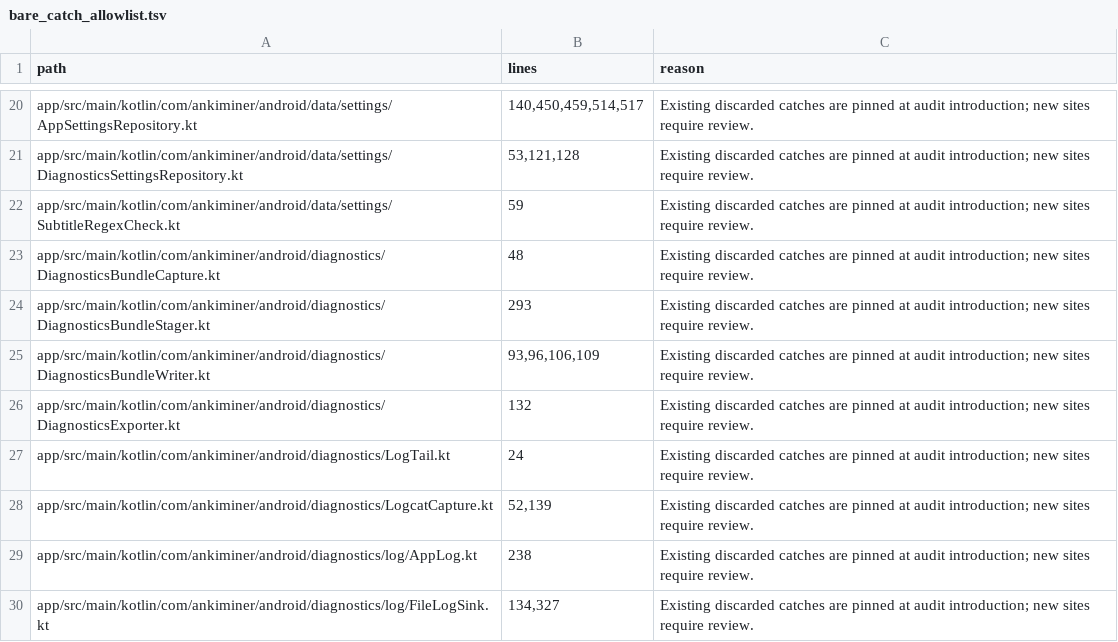
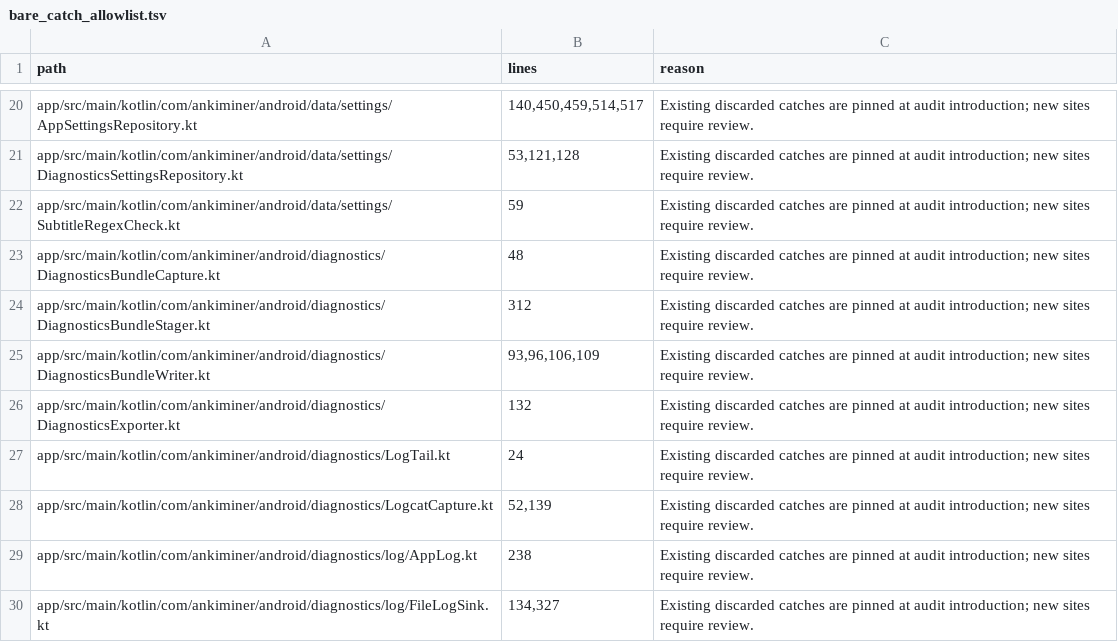
Before and after one commit to 0xzerolight/anki_miner_android, a TSV file: tools/instrumentation/bare_catch_allowlist.tsv, drawn as a sheet; only a part is shown, gaps mark what is left out.

```diff
--- a/tools/instrumentation/bare_catch_allowlist.tsv
+++ b/tools/instrumentation/bare_catch_allowlist.tsv
@@ -23,3 +23,3 @@ app/src/main/kotlin/com/ankiminer/android/data/settings/SubtitleRegexCheck.kt	59
 app/src/main/kotlin/com/ankiminer/android/diagnostics/DiagnosticsBundleCapture.kt	48	Existing discarded catches are pinned at audit introduction; new sites require review.
-app/src/main/kotlin/com/ankiminer/android/diagnostics/DiagnosticsBundleStager.kt	293	Existing discarded catches are pinned at audit introduction; new sites require review.
+app/src/main/kotlin/com/ankiminer/android/diagnostics/DiagnosticsBundleStager.kt	312	Existing discarded catches are pinned at audit introduction; new sites require review.
 app/src/main/kotlin/com/ankiminer/android/diagnostics/DiagnosticsBundleWriter.kt	93,96,106,109	Existing discarded catches are pinned at audit introduction; new sites require review.
```
Also changed, not shown: 3 other files.
